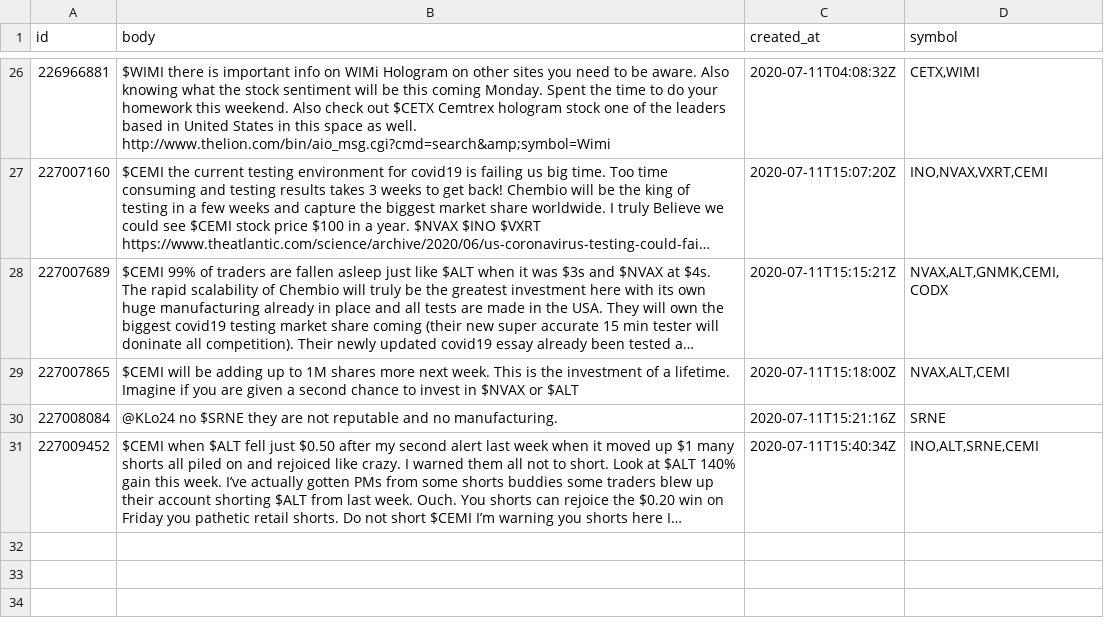
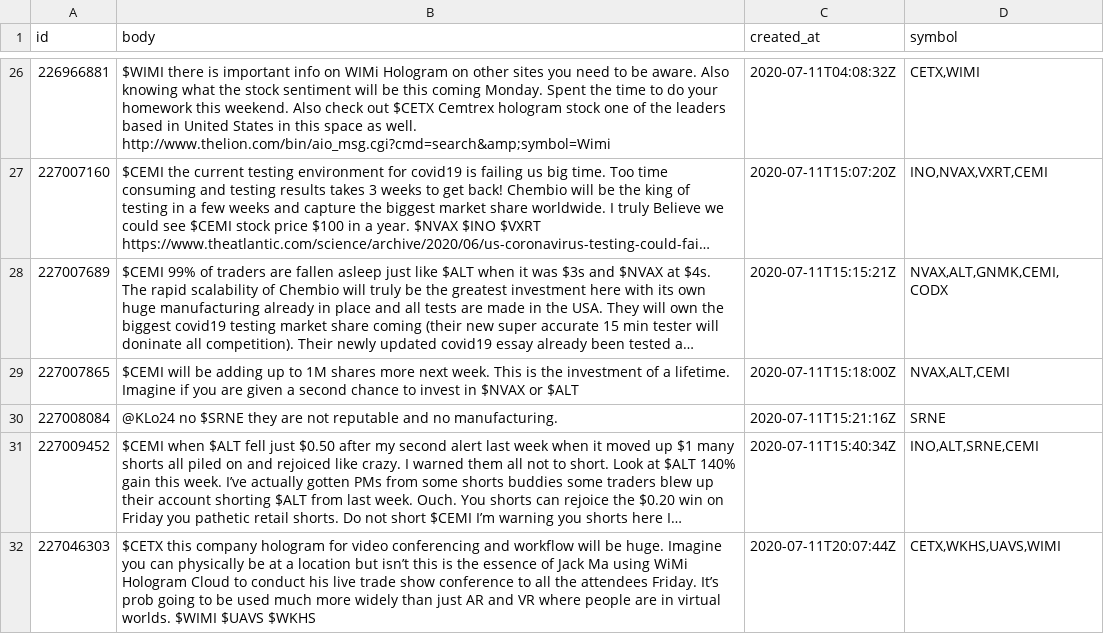
Before and after one commit to kz53/Robinhood-Ticker, a CSV file: lion-posts.csv, drawn as a sheet; only a part is shown, gaps mark what is left out; long unchanged cells end in …; the diff names each change by its address in the sheet, - before the commit and + after, or states it on an @@ line.

```diff
--- a/lion-posts.csv
+++ b/lion-posts.csv
+row 32: 227046303 | $CETX this company hologram for video conferencing and workflow will be huge. Imagine you can physically be at a location but isn’t this is the essence of Jack Ma using WiMi Hologram Cloud to conduct his live trade show conference to all the attendees Friday. It’s prob going to be used much more widely than just AR and VR where people are in virtual worlds. $WIMI $UAVS $WKHS | 2020-07-11T20:07:44Z | CETX,WKHS,UAVS,WIMI
```
Also changed, not shown: 1 other file.
